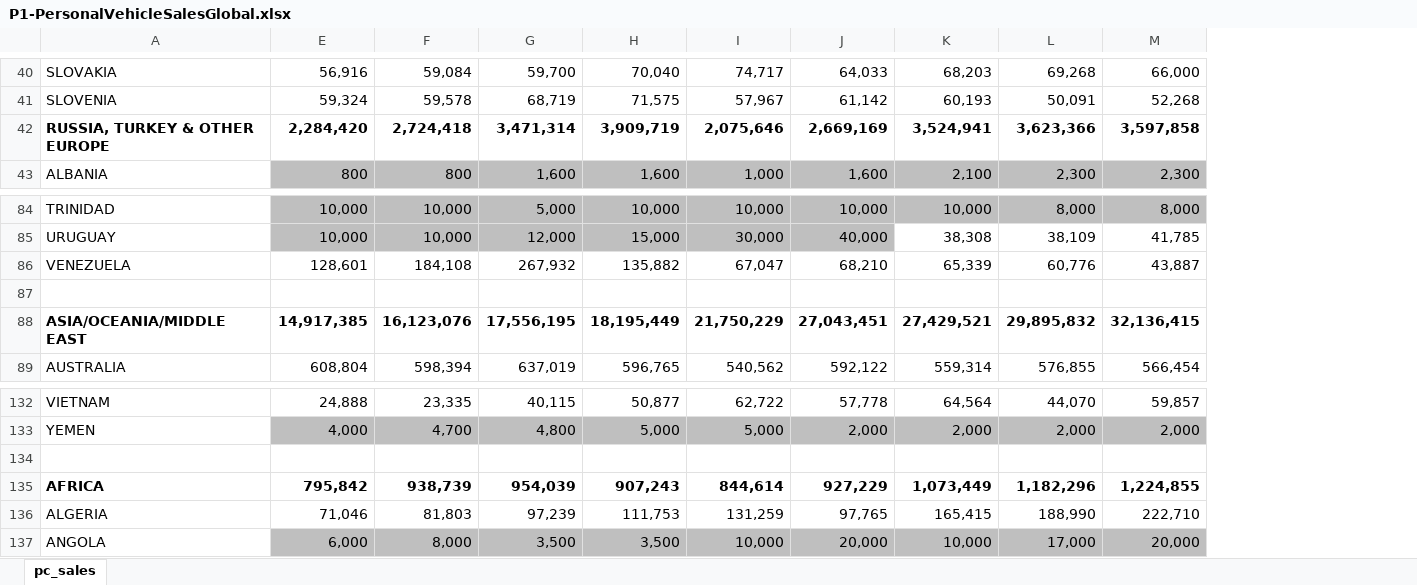
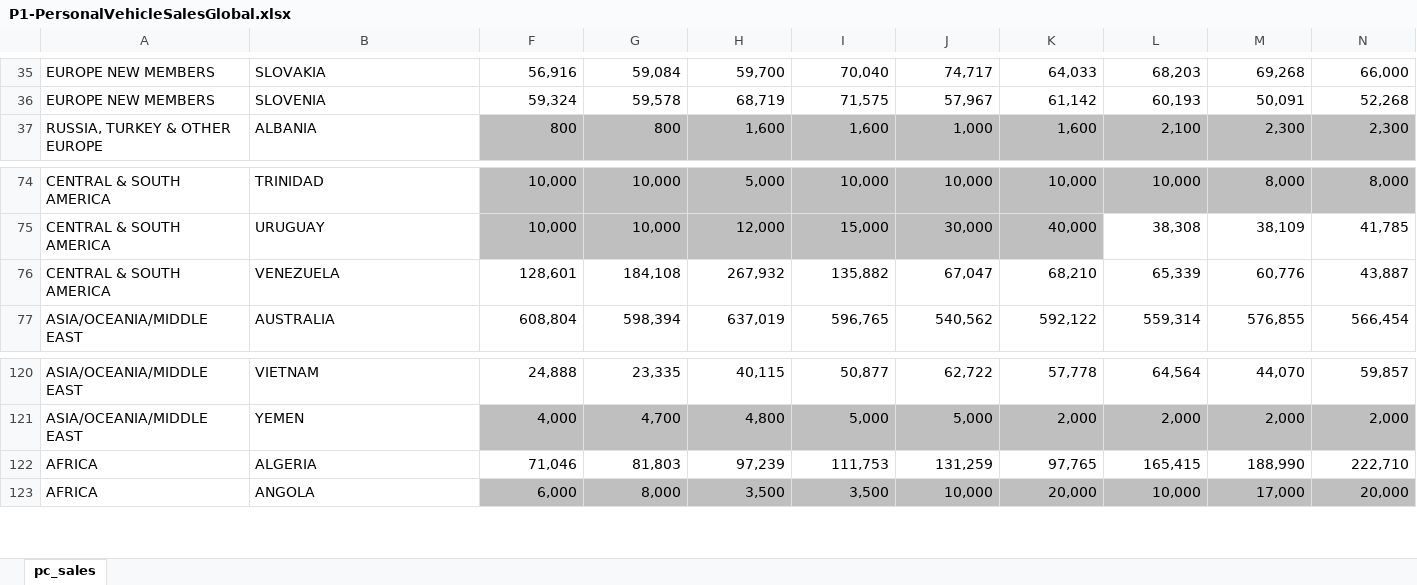
Before and after one commit to KareliaConsolidated/Tableau, an Excel workbook: Datasets/P1-PersonalVehicleSalesGlobal.xlsx, sheet pc_sales, drawn as a sheet; only a part is shown, gaps mark what is left out; values as stored, in another font and other column widths than the file's, no borders; removed rows and columns are numbered as before the commit, all else as after; rows hold the shown columns only; the diff covers the shown part only; the diff names each change by its address in the sheet, - before the commit and + after, or states it on an @@ line.

```diff
--- a/Datasets/P1-PersonalVehicleSalesGlobal.xlsx (sheet pc_sales)
+++ b/Datasets/P1-PersonalVehicleSalesGlobal.xlsx (sheet pc_sales)
+column A, rows 35-37: EUROPE NEW MEMBERS | EUROPE NEW MEMBERS | RUSSIA, TURKEY & OTHER EUROPE; rows 74-77: CENTRAL & SOUTH AMERICA | CENTRAL & SOUTH AMERICA | CENTRAL & SOUTH AMERICA | ASIA/OCEANIA/MIDDLE EAST; rows 120-123: ASIA/OCEANIA/MIDDLE EAST | ASIA/OCEANIA/MIDDLE EAST | AFRICA | AFRICA
-row 42: RUSSIA, TURKEY & OTHER EUROPE | 2,284,420 | 2,724,418 | 3,471,314 | 3,909,719 | 2,075,646 | 2,669,169 | 3,524,941 | 3,623,366 | 3,597,858
-row 87: (empty)
-row 88: ASIA/OCEANIA/MIDDLE EAST | 14,917,385 | 16,123,076 | 17,556,195 | 18,195,449 | 21,750,229 | 27,043,451 | 27,429,521 | 29,895,832 | 32,136,415
-row 134: (empty)
-row 135: AFRICA | 795,842 | 938,739 | 954,039 | 907,243 | 844,614 | 927,229 | 1,073,449 | 1,182,296 | 1,224,855
```
Also changed, not shown: 12 removed rows and 1 edited cell elsewhere in this sheet, 4 other files.
